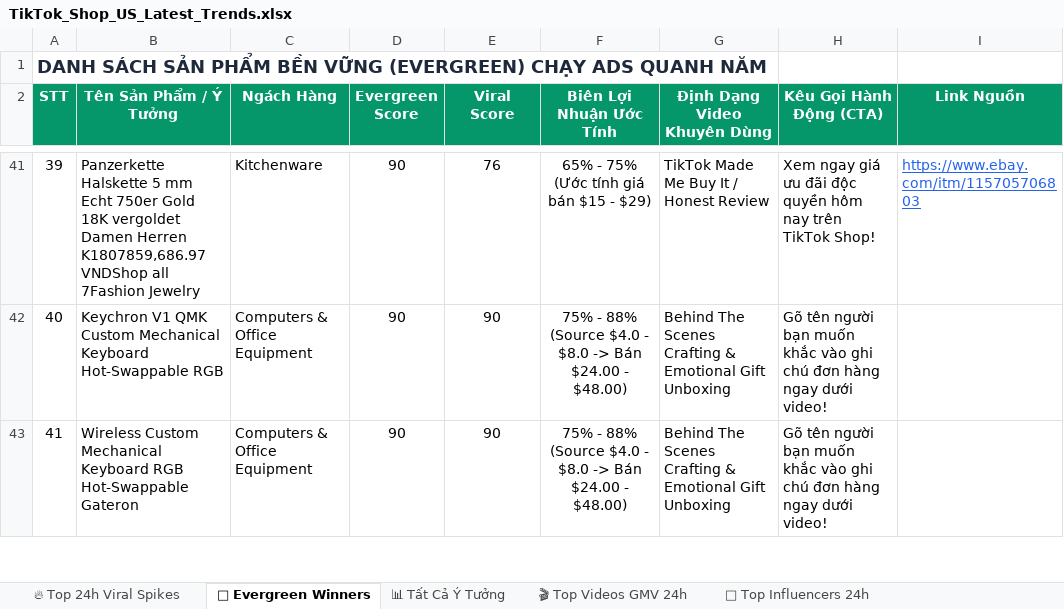
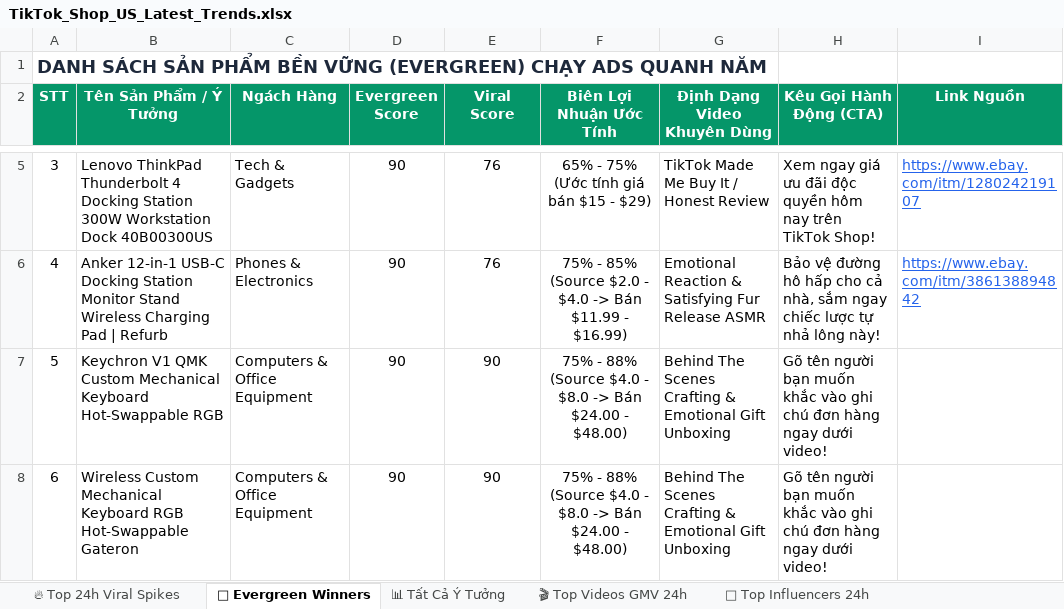
Before and after one commit to thanchet754/trendl-tiktok, an Excel workbook: exports/TikTok_Shop_US_Latest_Trends.xlsx, sheet 🌲 Evergreen Winners, drawn as a sheet; only a part is shown, gaps mark what is left out; values as stored, in another font and other column widths than the file's, no borders; addresses are those after the commit; the diff covers the shown part only; the diff names each change by its address in the sheet, - before the commit and + after, or states it on an @@ line.

```diff
--- a/exports/TikTok_Shop_US_Latest_Trends.xlsx (sheet 🌲 Evergreen Winners)
+++ b/exports/TikTok_Shop_US_Latest_Trends.xlsx (sheet 🌲 Evergreen Winners)
@@ column A (STT) renumbered from row 5 down @@
-B5 (Tên Sản Phẩm / Ý Tưởng): Panzerkette Halskette 5 mm Echt 750er Gold 18K vergoldet Damen Herren K1807859,686.97 VNDShop all 7Fashion Jewelry
+B5 (Tên Sản Phẩm / Ý Tưởng): Lenovo ThinkPad Thunderbolt 4 Docking Station 300W Workstation Dock 40B00300US
-C5 (Ngách Hàng): Kitchenware
+C5 (Ngách Hàng): Tech & Gadgets
-I5 (Link Nguồn): https://www.ebay.com/itm/115705706803
+I5 (Link Nguồn): https://www.ebay.com/itm/128024219107
+row 6: 4 | Anker 12-in-1 USB-C Docking Station Monitor Stand Wireless Charging Pad | Refurb | Phones & Electronics | 90 | 76 | 75% - 85% (Source $2.0 - $4.0 -> Bán $11.99 - $16.99) | Emotional Reaction & Satisfying Fur Release ASMR | Bảo vệ đường hô hấp cho cả nhà, sắm ngay chiếc lược tự nhả lông này! | https://www.ebay.com/itm/386138894842
```
Also changed, not shown: 1 added row and 37 removed rows elsewhere in this sheet, sheet 📊 Tất Cả Ý Tưởng, sheet 🔥 Top 24h Viral Spikes, 3 other files.
